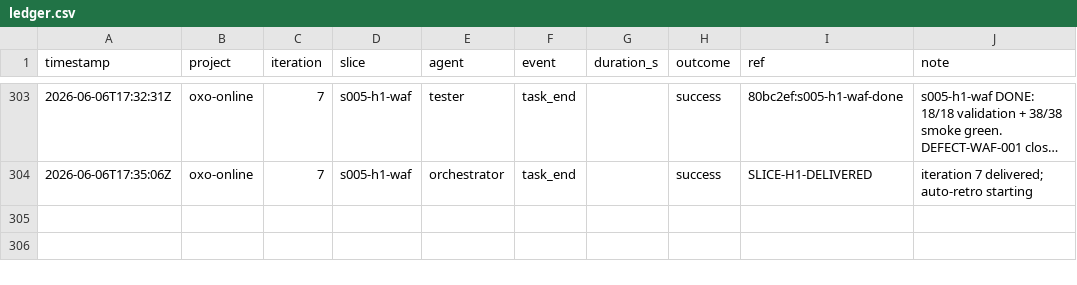
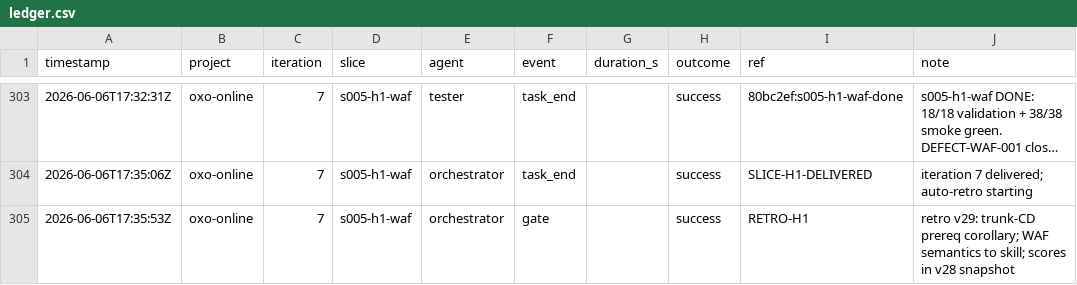
Before and after one commit to john-aerocloud/claude_learning_agents, a CSV file: process/dora/ledger.csv, drawn as a sheet; only a part is shown, gaps mark what is left out; long unchanged cells end in ….

```diff
--- a/process/dora/ledger.csv
+++ b/process/dora/ledger.csv
@@ -304 +304,2 @@ timestamp,project,iteration,slice,agent,event,duration_s,outcome,ref,note
 2026-06-06T17:35:06Z,oxo-online,7,s005-h1-waf,orchestrator,task_end,,success,SLICE-H1-DELIVERED,iteration 7 delivered; auto-retro starting
+2026-06-06T17:35:53Z,oxo-online,7,s005-h1-waf,orchestrator,gate,,success,RETRO-H1,retro v29: trunk-CD prereq corollary; WAF semantics to skill; scores in v28 snapshot
```
Also changed, not shown: 5 other files.
